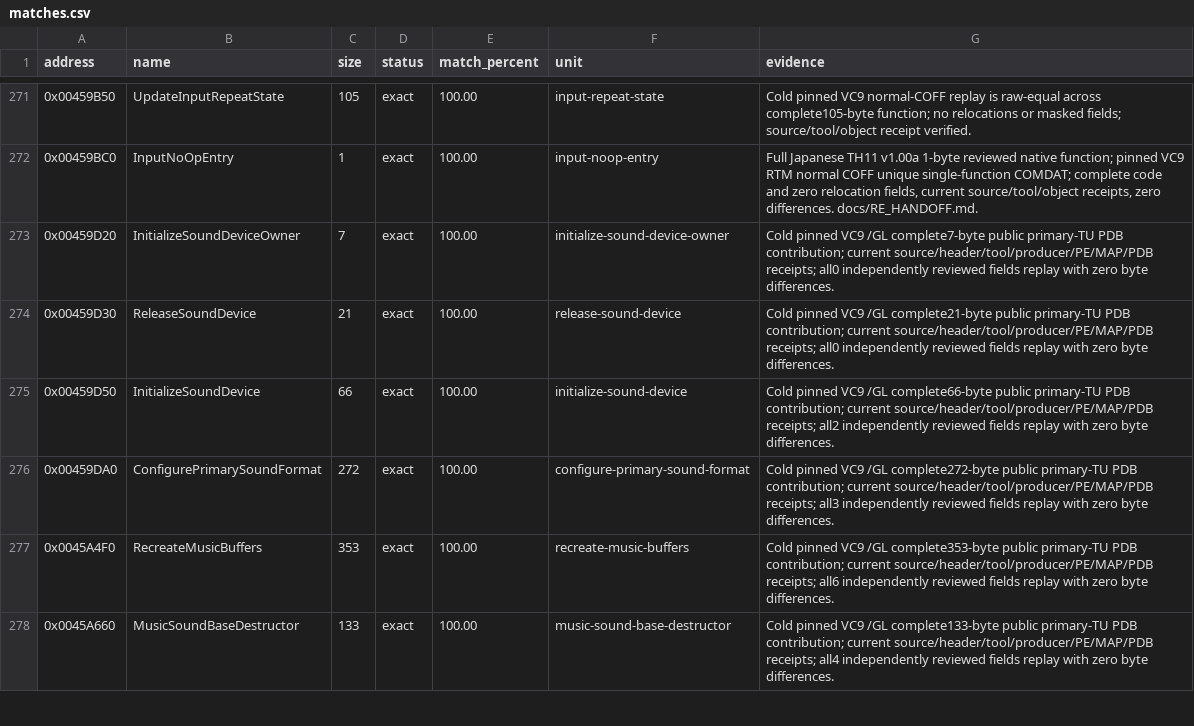
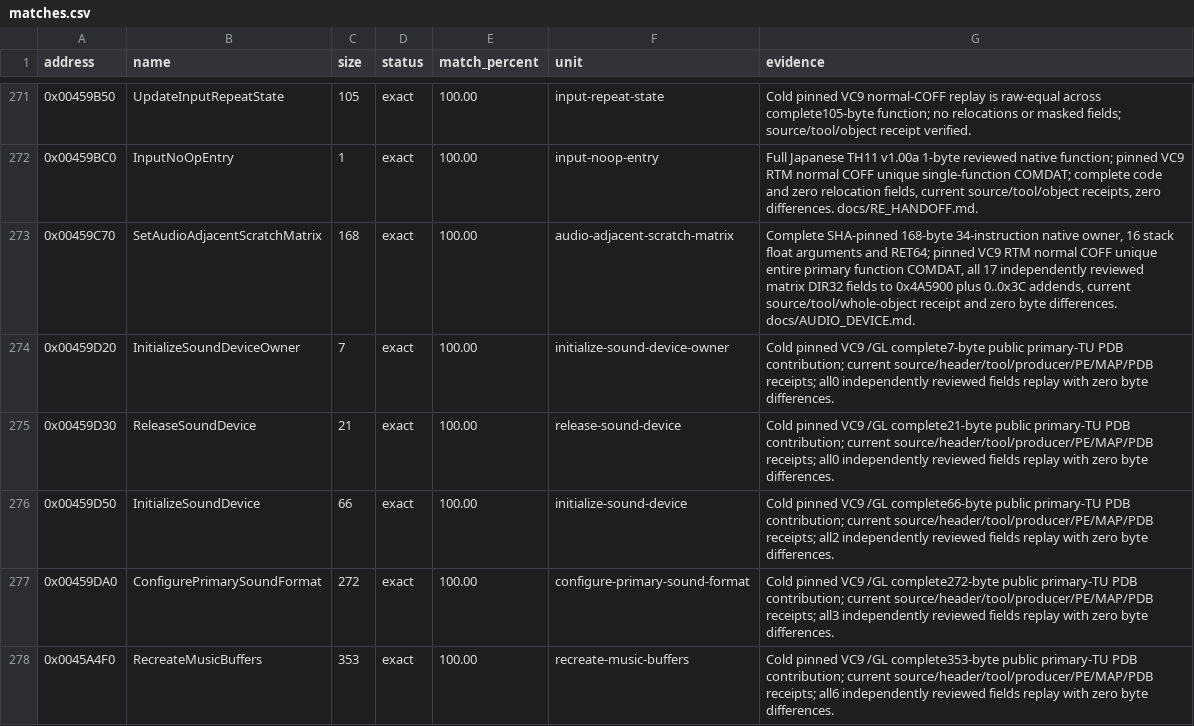
Before and after one commit to N0zoM1z0/th11, a CSV file: config/matches.csv, drawn as a sheet; only a part is shown, gaps mark what is left out; the shorter side is filled out with more unchanged rows.

```diff
--- a/config/matches.csv
+++ b/config/matches.csv
@@ -272,2 +272,3 @@ address,name,size,status,match_percent,unit,evidence
 0x00459BC0,InputNoOpEntry,1,exact,100.00,input-noop-entry,"Full Japanese TH11 v1.00a 1-byte reviewed native function; pinned VC9 RTM normal COFF unique single-function COMDAT; complete code and zero relocation fields, current source/tool/object receipts, zero differences. docs/RE_HANDOFF.md."
+0x00459C70,SetAudioAdjacentScratchMatrix,168,exact,100.00,audio-adjacent-scratch-matrix,"Complete SHA-pinned 168-byte 34-instruction native owner, 16 stack float arguments and RET64; pinned VC9 RTM normal COFF unique entire primary function COMDAT, all 17 independently reviewed matrix DIR32 fields to 0x4A5900 plus 0..0x3C addends, current source/tool/whole-object receipt and zero byte differences. docs/AUDIO_DEVICE.md."
 0x00459D20,InitializeSoundDeviceOwner,7,exact,100.00,initialize-sound-device-owner,Cold pinned VC9 /GL complete7-byte public primary-TU PDB contribution; current source/header/tool/producer/PE/MAP/PDB receipts; all0 independently reviewed fields replay with zero byte differences.
```
Also changed, not shown: config/functions.csv, config/implemented.csv, 6 other files.
